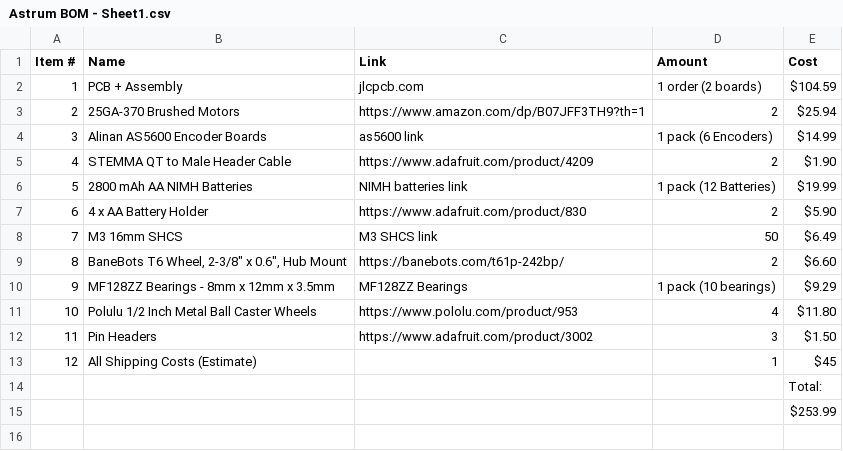
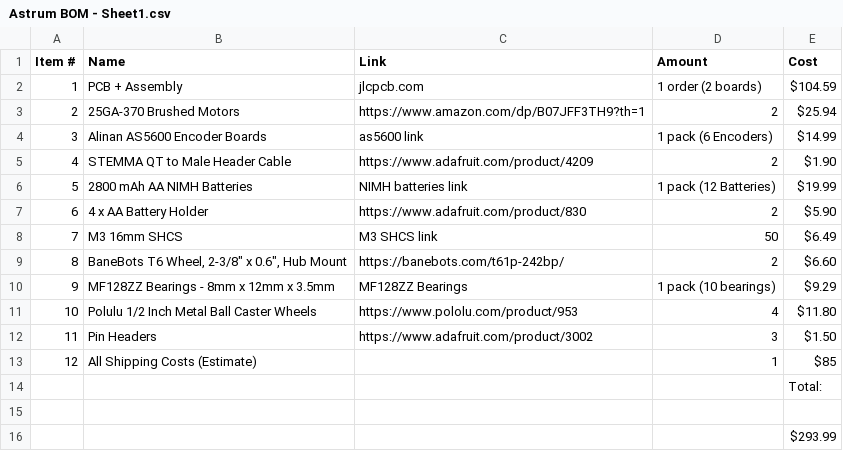
Before and after one commit to LtBrain/astrum, a CSV file: Astrum BOM - Sheet1.csv, drawn as a sheet.

Commit message:
Update Astrum BOM - Sheet1.csv

```diff
--- a/Astrum BOM - Sheet1.csv
+++ b/Astrum BOM - Sheet1.csv
@@ -12,4 +12,5 @@ Item #,Name,Link,Amount,Cost
 11,Pin Headers,https://www.adafruit.com/product/3002,3,$1.50
-12,All Shipping Costs (Estimate),,1,$45
+12,All Shipping Costs (Estimate),,1,$85
 ,,,,Total:
-,,,,$253.99
+
+,,,,$293.99
```
